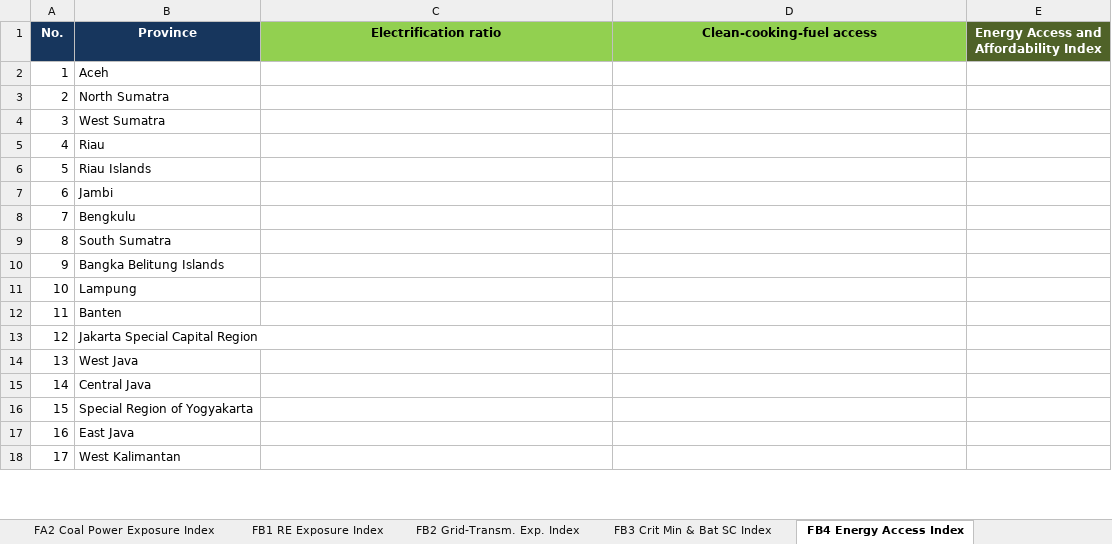
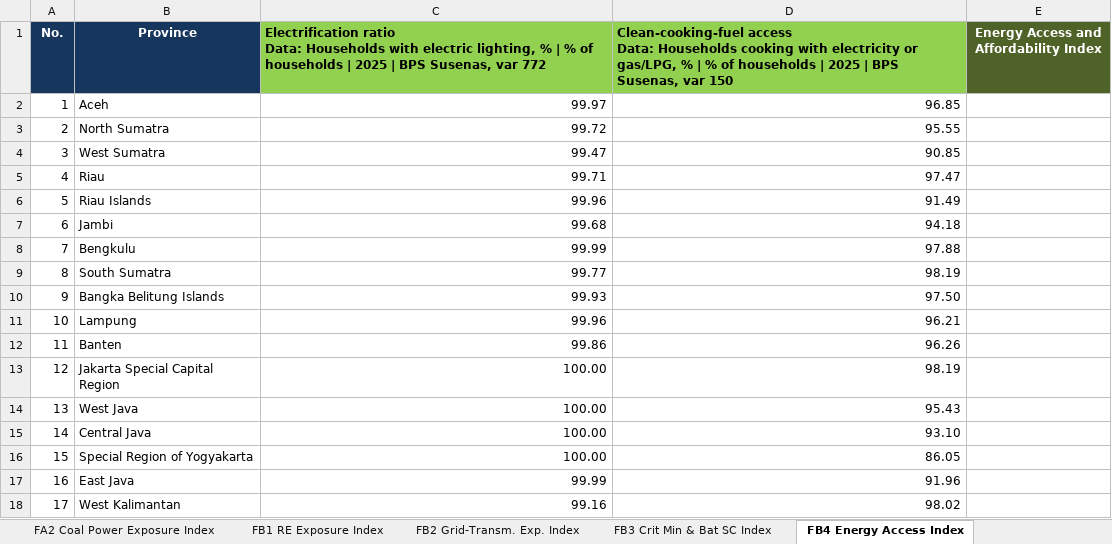
Before and after one commit to yyuwonogit/socioeconpractice, an Excel workbook: .outbox/20261116_location-selection-matrix/20261116_location-selection-matrix.xlsx, sheet FB4 Energy Access Index, drawn as a sheet; only a part is shown; values as stored, in another font and other column widths than the file's, no borders; table styles not drawn; ↵ is a line break in a cell; the diff covers the shown part only; the diff names each change by its address in the sheet, - before the commit and + after, or states it on an @@ line.

```diff
--- a/.outbox/20261116_location-selection-matrix/20261116_location-selection-matrix.xlsx (sheet FB4 Energy Access Index)
+++ b/.outbox/20261116_location-selection-matrix/20261116_location-selection-matrix.xlsx (sheet FB4 Energy Access Index)
-C1: Electrification ratio
+C1: Electrification ratio ↵ Data: Households with electric lighting, % | % of households | 2025 | BPS Susenas, var 772
-C1:D1 alignment: center
+C1:D1 alignment: left
-D1: Clean-cooking-fuel access
+D1: Clean-cooking-fuel access ↵ Data: Households cooking with electricity or gas/LPG, % | % of households | 2025 | BPS Susenas, var 150
-C2: (empty)
+C2: 99.97
-D2: (empty)
+D2: 96.85
-C3: (empty)
+C3: 99.72
-D3: (empty)
+D3: 95.55
-C4: (empty)
+C4: 99.47
-D4: (empty)
+D4: 90.85
-C5: (empty)
+C5: 99.71
-D5: (empty)
+D5: 97.47
-C6: (empty)
+C6: 99.96
-D6: (empty)
+D6: 91.49
-C7: (empty)
+C7: 99.68
-D7: (empty)
+D7: 94.18
-C8: (empty)
+C8: 99.99
-D8: (empty)
+D8: 97.88
-C9: (empty)
+C9: 99.77
-D9: (empty)
+D9: 98.19
-C10: (empty)
+C10: 99.93
-D10: (empty)
+D10: 97.50
-C11: (empty)
+C11: 99.96
-D11: (empty)
+D11: 96.21
-C12: (empty)
+C12: 99.86
-D12: (empty)
+D12: 96.26
-C13:C16: (empty)
+C13:C16: 100.00
-D13: (empty)
+D13: 98.19
-D14: (empty)
+D14: 95.43
-D15: (empty)
+D15: 93.10
-D16: (empty)
+D16: 86.05
-C17: (empty)
+C17: 99.99
-D17: (empty)
+D17: 91.96
-C18: (empty)
+C18: 99.16
-D18: (empty)
+D18: 98.02
```
Also changed, not shown: 42 edited cells elsewhere in this sheet, sheet Notes, sheet FA1 Coal Mining Exposure Index, sheet FB3 Crit Min & Bat SC Index, sheet FB1 RE Exposure Index, sheet FB2 Grid-Transm. Exp. Index, sheet FA2 Coal Power Exposure Index, 4 other files.
